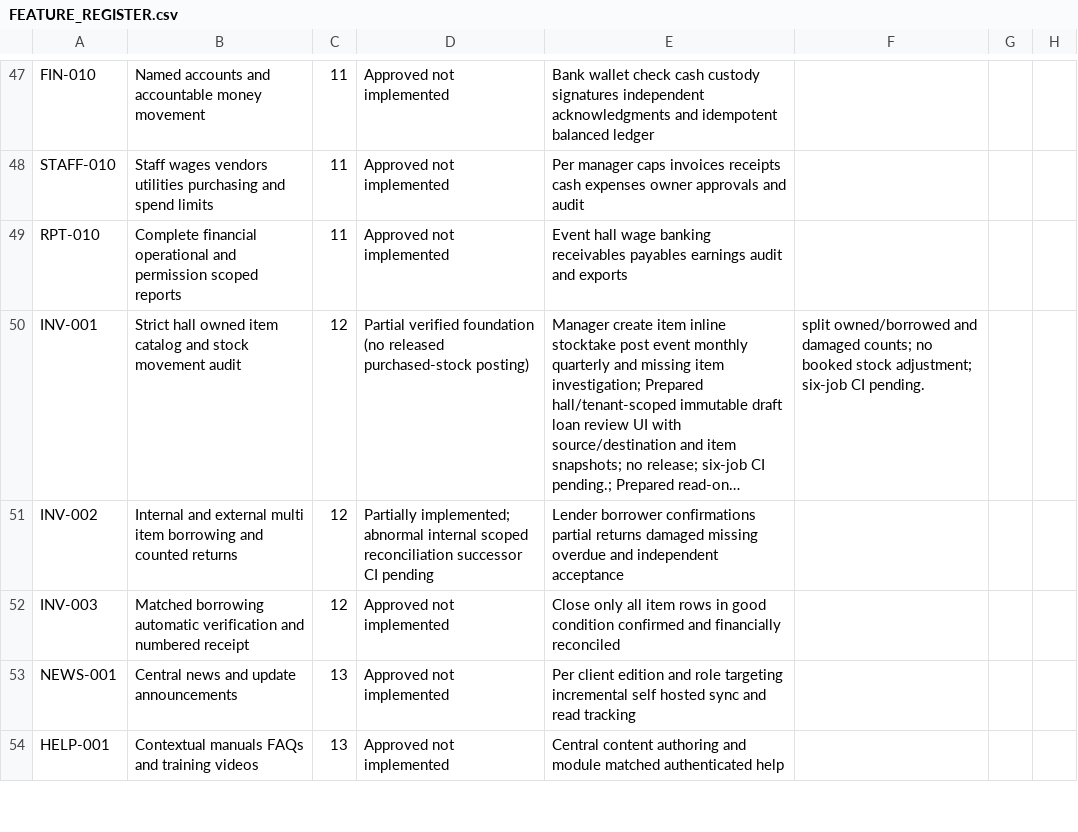
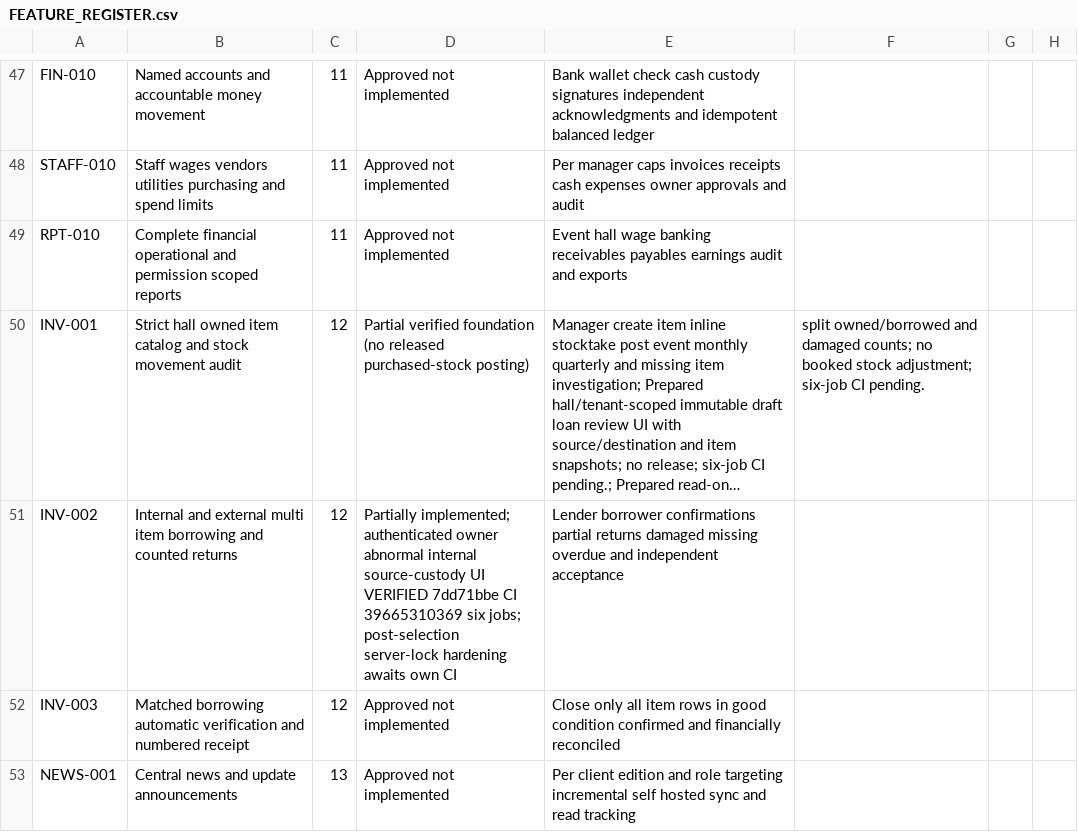
Before and after one commit to yasirskhan/Zargul-Silver-Marquee, a CSV file: docs/FEATURE_REGISTER.csv, drawn as a sheet; only a part is shown, gaps mark what is left out; the shorter side is filled out with more unchanged rows; long unchanged cells end in …; the diff names each change by its address in the sheet, - before the commit and + after, or states it on an @@ line.

Commit message:
Lock and clear original-lender custody UI state; document verified UI regression repair

```diff
--- a/docs/FEATURE_REGISTER.csv
+++ b/docs/FEATURE_REGISTER.csv
-D51: Partially implemented; abnormal internal scoped reconciliation successor CI pending
+D51: Partially implemented; authenticated owner abnormal internal source-custody UI VERIFIED 7dd71bbe CI 39665310369 six jobs; post-selection server-lock hardening awaits own CI
```
Also changed, not shown: 5 other files.
